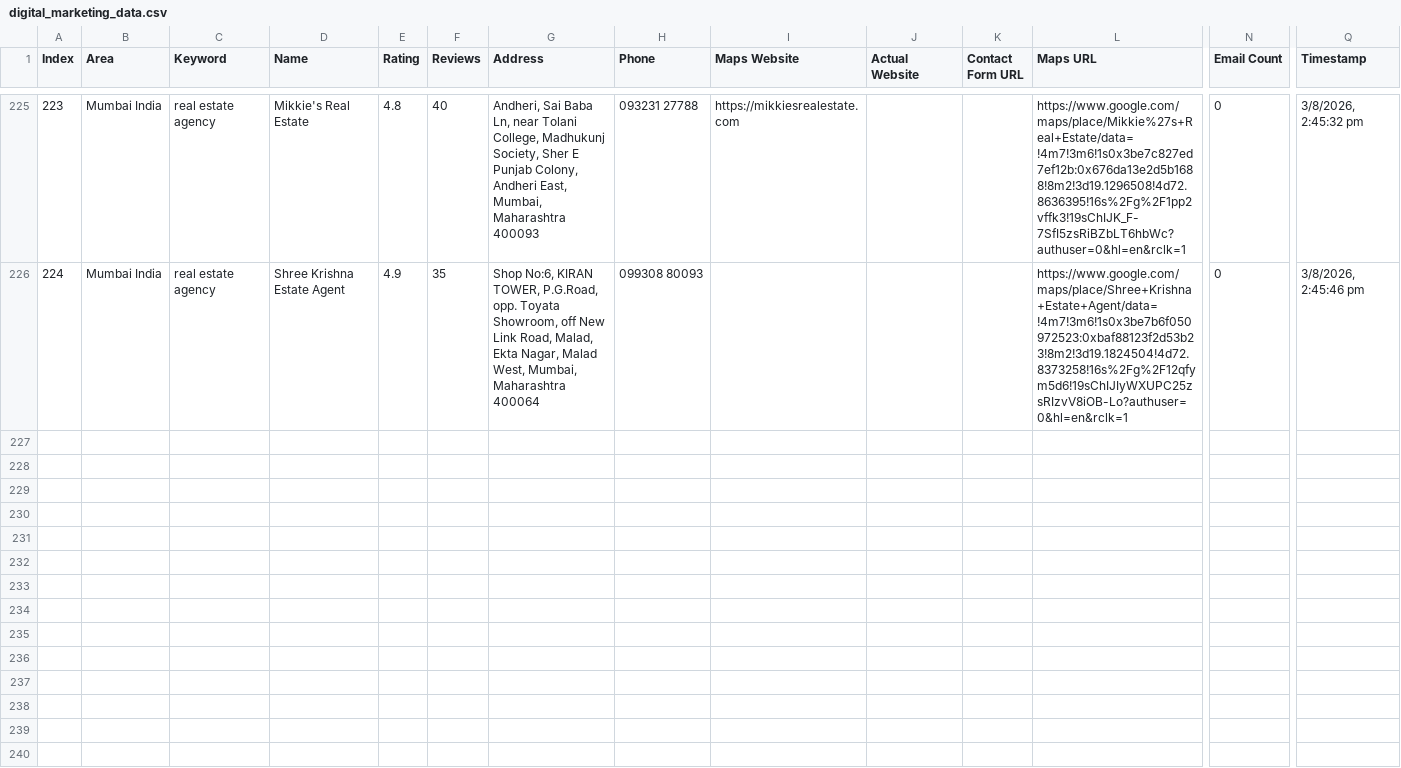
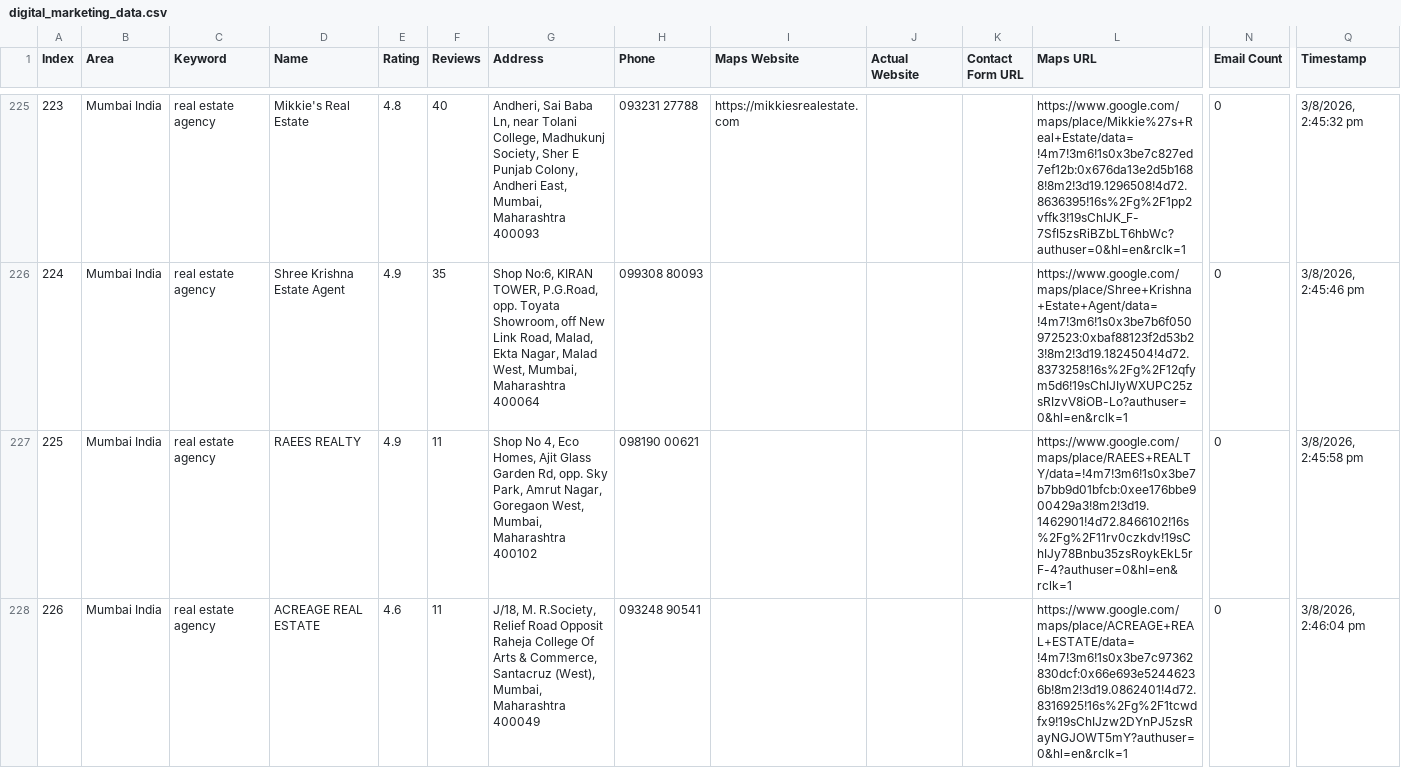
Before and after one commit to f11ps/outreach-automation, a CSV file: digital_marketing_data.csv, drawn as a sheet; only a part is shown, gaps mark what is left out; rows hold the shown columns only; the diff covers the shown part only; the diff names each change by its address in the sheet, - before the commit and + after, or states it on an @@ line.

```diff
--- a/digital_marketing_data.csv
+++ b/digital_marketing_data.csv
+row 227: 225 | Mumbai India | real estate agency | RAEES REALTY | 4.9 | 11 | Shop No 4, Eco Homes, Ajit Glass Garden Rd, opp. Sky Park, Amrut Nagar, Goregaon West, Mumbai, Maharashtra 400102 | 098190 00621 |  |  |  | https://www.google.com/maps/place/RAEES+REALTY/data=!4m7!3m6!1s0x3be7b7bb9d01bfcb:0xee176bbe900429a3!8m2!3d19.1462901!4d72.8466102!16s%2Fg%2F11rv0czkdv!19sChIJy78Bnbu35zsRoykEkL5rF-4?authuser=0&hl=en&rclk=1 | 0 | 3/8/2026, 2:45:58 pm
+row 228: 226 | Mumbai India | real estate agency | ACREAGE REAL ESTATE | 4.6 | 11 | J/18, M. R.Society, Relief Road Opposit Raheja College Of Arts & Commerce, Santacruz (West), Mumbai, Maharashtra 400049 | 093248 90541 |  |  |  | https://www.google.com/maps/place/ACREAGE+REAL+ESTATE/data=!4m7!3m6!1s0x3be7c97362830dcf:0x66e693e52446236b!8m2!3d19.0862401!4d72.8316925!16s%2Fg%2F1tcwdfx9!19sChIJzw2DYnPJ5zsRayNGJOWT5mY?authuser=0&hl=en&rclk=1 | 0 | 3/8/2026, 2:46:04 pm
```
Also changed, not shown: 1 added row elsewhere in this file, 1 other file.
